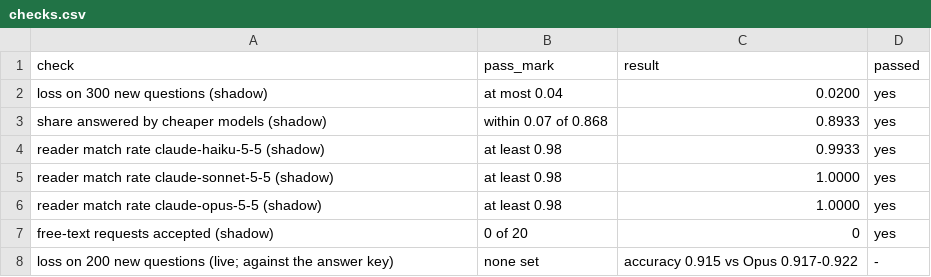
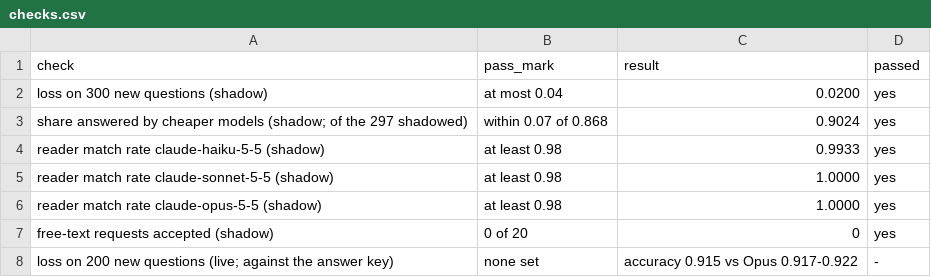
Before and after one commit to Nandu-Dammalapti/tine, a CSV file: results/2026-11-17-live-pilot/checks.csv, drawn as a sheet.

```diff
--- a/results/2026-11-17-live-pilot/checks.csv
+++ b/results/2026-11-17-live-pilot/checks.csv
@@ -2,3 +2,3 @@ check,pass_mark,result,passed
 loss on 300 new questions (shadow),at most 0.04,0.0200,yes
-share answered by cheaper models (shadow),within 0.07 of 0.868,0.8933,yes
+share answered by cheaper models (shadow; of the 297 shadowed),within 0.07 of 0.868,0.9024,yes
 reader match rate claude-haiku-5-5 (shadow),at least 0.98,0.9933,yes
```
Also changed, not shown: 12 other files.
